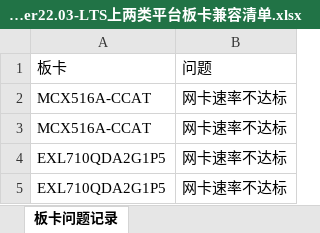
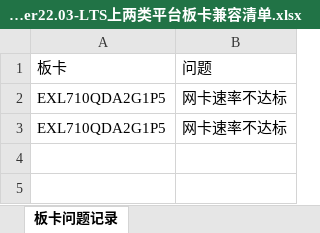
Before and after one commit to openeuler-mirror/website-v2, an Excel workbook: data/compatibility/openEuler22.03-LTS上两类平台板卡兼容清单.xlsx, sheet 板卡问题记录, drawn as a sheet; values as stored, in another font and other column widths than the file's, no borders; the diff names each change by its address in the sheet, - before the commit and + after, or states it on an @@ line.

```diff
--- a/data/compatibility/openEuler22.03-LTS上两类平台板卡兼容清单.xlsx (sheet 板卡问题记录)
+++ b/data/compatibility/openEuler22.03-LTS上两类平台板卡兼容清单.xlsx (sheet 板卡问题记录)
-row 2: MCX516A-CCAT | 网卡速率不达标
-row 3: MCX516A-CCAT | 网卡速率不达标
```
Also changed, not shown: sheet openEuler22.03-LTS两类平台板卡兼容性, 2 other files.
